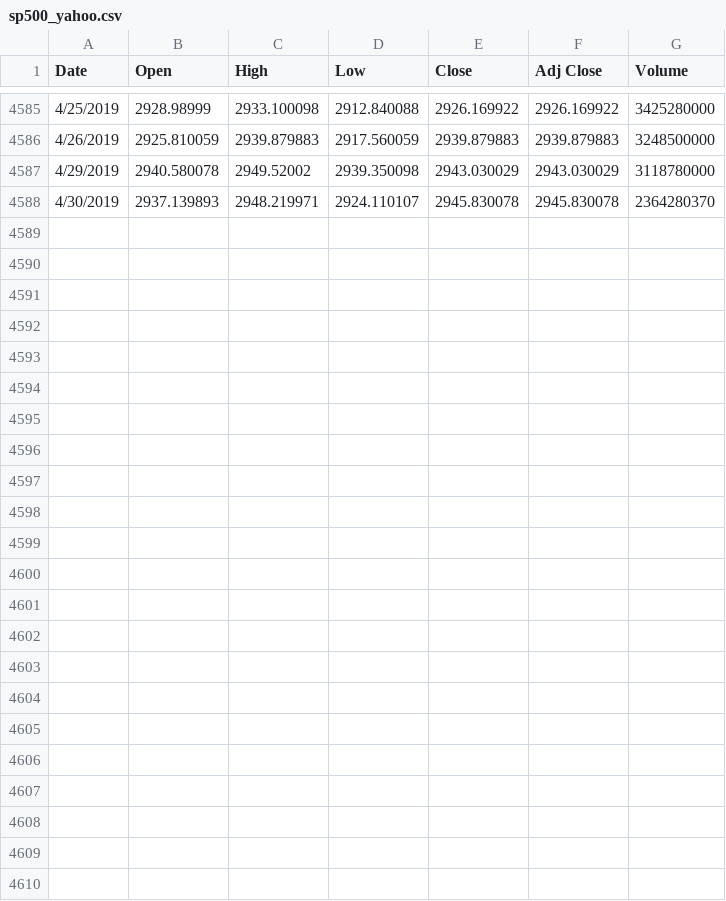
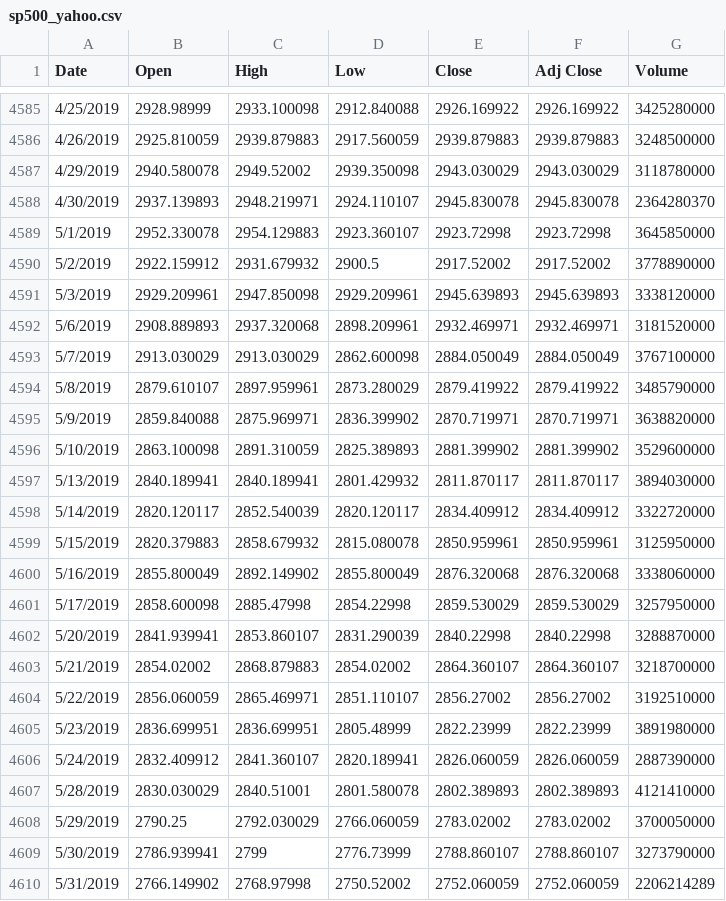
Before and after one commit to newbiecoder2017/GTAA, a CSV file: sp500_yahoo.csv, drawn as a sheet; only a part is shown, gaps mark what is left out.

```diff
--- a/sp500_yahoo.csv
+++ b/sp500_yahoo.csv
@@ -4588 +4588,23 @@ Date,Open,High,Low,Close,Adj Close,Volume
 4/30/2019,2937.139893,2948.219971,2924.110107,2945.830078,2945.830078,2364280370
+5/1/2019,2952.330078,2954.129883,2923.360107,2923.72998,2923.72998,3645850000
+5/2/2019,2922.159912,2931.679932,2900.5,2917.52002,2917.52002,3778890000
+5/3/2019,2929.209961,2947.850098,2929.209961,2945.639893,2945.639893,3338120000
+5/6/2019,2908.889893,2937.320068,2898.209961,2932.469971,2932.469971,3181520000
+5/7/2019,2913.030029,2913.030029,2862.600098,2884.050049,2884.050049,3767100000
+5/8/2019,2879.610107,2897.959961,2873.280029,2879.419922,2879.419922,3485790000
+5/9/2019,2859.840088,2875.969971,2836.399902,2870.719971,2870.719971,3638820000
+5/10/2019,2863.100098,2891.310059,2825.389893,2881.399902,2881.399902,3529600000
+5/13/2019,2840.189941,2840.189941,2801.429932,2811.870117,2811.870117,3894030000
+5/14/2019,2820.120117,2852.540039,2820.120117,2834.409912,2834.409912,3322720000
+5/15/2019,2820.379883,2858.679932,2815.080078,2850.959961,2850.959961,3125950000
+5/16/2019,2855.800049,2892.149902,2855.800049,2876.320068,2876.320068,3338060000
+5/17/2019,2858.600098,2885.47998,2854.22998,2859.530029,2859.530029,3257950000
+5/20/2019,2841.939941,2853.860107,2831.290039,2840.22998,2840.22998,3288870000
+5/21/2019,2854.02002,2868.879883,2854.02002,2864.360107,2864.360107,3218700000
+5/22/2019,2856.060059,2865.469971,2851.110107,2856.27002,2856.27002,3192510000
+5/23/2019,2836.699951,2836.699951,2805.48999,2822.23999,2822.23999,3891980000
+5/24/2019,2832.409912,2841.360107,2820.189941,2826.060059,2826.060059,2887390000
+5/28/2019,2830.030029,2840.51001,2801.580078,2802.389893,2802.389893,4121410000
+5/29/2019,2790.25,2792.030029,2766.060059,2783.02002,2783.02002,3700050000
+5/30/2019,2786.939941,2799,2776.73999,2788.860107,2788.860107,3273790000
+5/31/2019,2766.149902,2768.97998,2750.52002,2752.060059,2752.060059,2206214289
```
Also changed, not shown: Sectors/cashscaler.csv, Sectors/portfolio_returns.csv, 19 other files.
